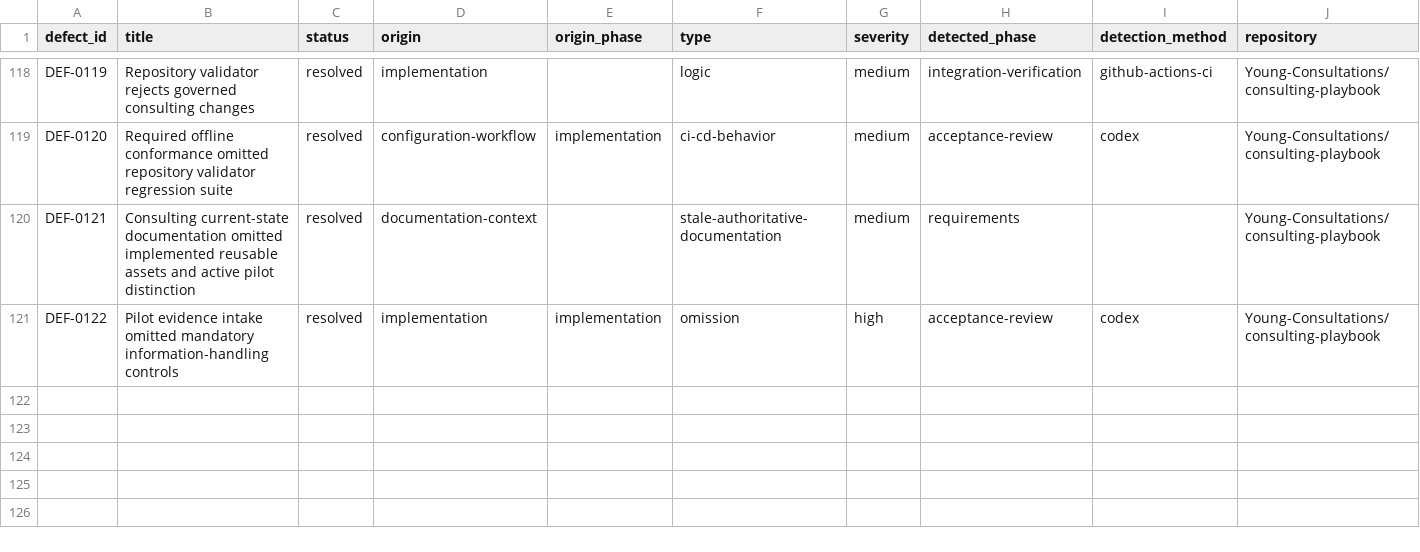
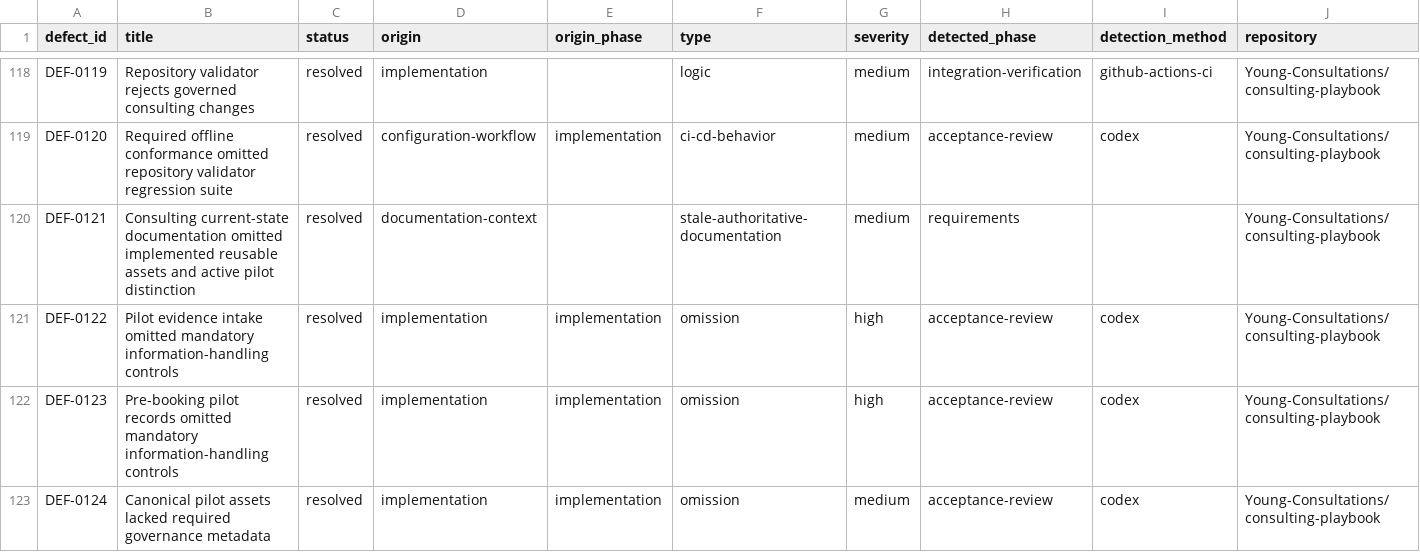
Before and after one commit to Young-Consultations/consulting-playbook, a CSV file: ai-sdlc/defects/defect-ledger.csv, drawn as a sheet; only a part is shown, gaps mark what is left out; rows hold the shown columns only; the diff names each change by its address in the sheet, - before the commit and + after, or states it on an @@ line.

Commit message:
Capture pilot governance review defects

```diff
--- a/ai-sdlc/defects/defect-ledger.csv
+++ b/ai-sdlc/defects/defect-ledger.csv
+row 122: DEF-0123 | Pre-booking pilot records omitted mandatory information-handling controls | resolved | implementation | implementation | omission | high | acceptance-review | codex | Young-Consultations/consulting-playbook
+row 123: DEF-0124 | Canonical pilot assets lacked required governance metadata | resolved | implementation | implementation | omission | medium | acceptance-review | codex | Young-Consultations/consulting-playbook
```
